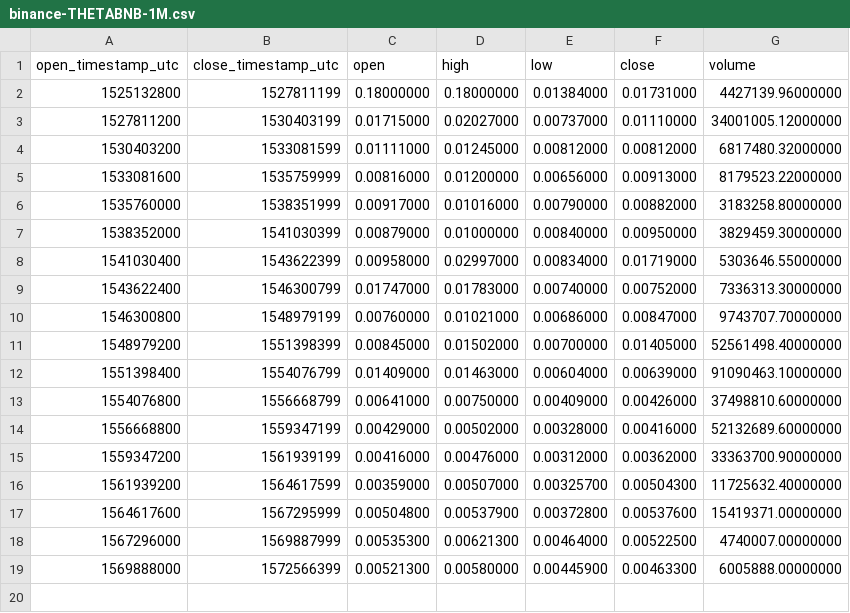
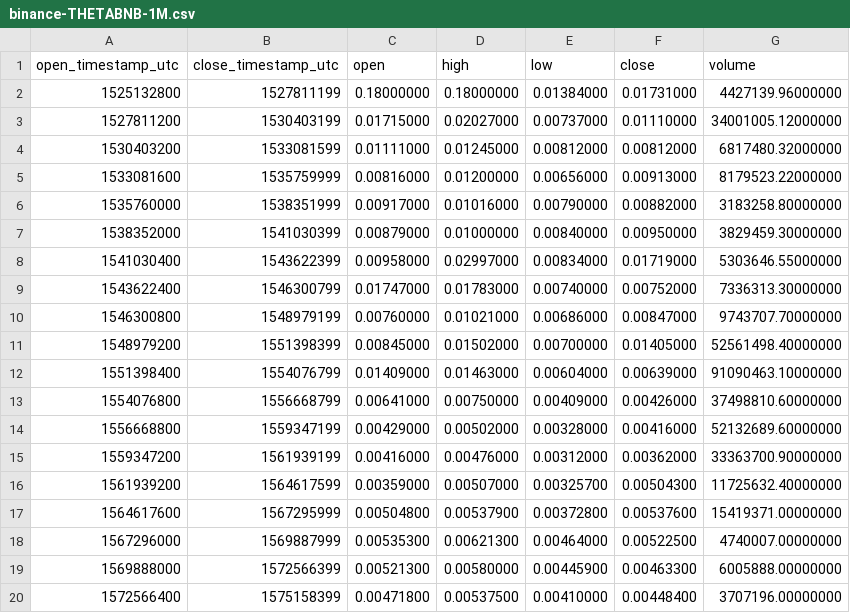
Before and after one commit to cryptobigbro/binance-THETABNB, a CSV file: binance-THETABNB-1M.csv, drawn as a sheet; the diff names each change by its address in the sheet, - before the commit and + after, or states it on an @@ line.

Commit message:
Update OHLCV data.

```diff
--- a/binance-THETABNB-1M.csv
+++ b/binance-THETABNB-1M.csv
+row 20: 1572566400 | 1575158399 | 0.00471800 | 0.00537500 | 0.00410000 | 0.00448400 | 3707196.00000000
```
Also changed, not shown: binance-THETABNB-1d.csv, 1 other file.
